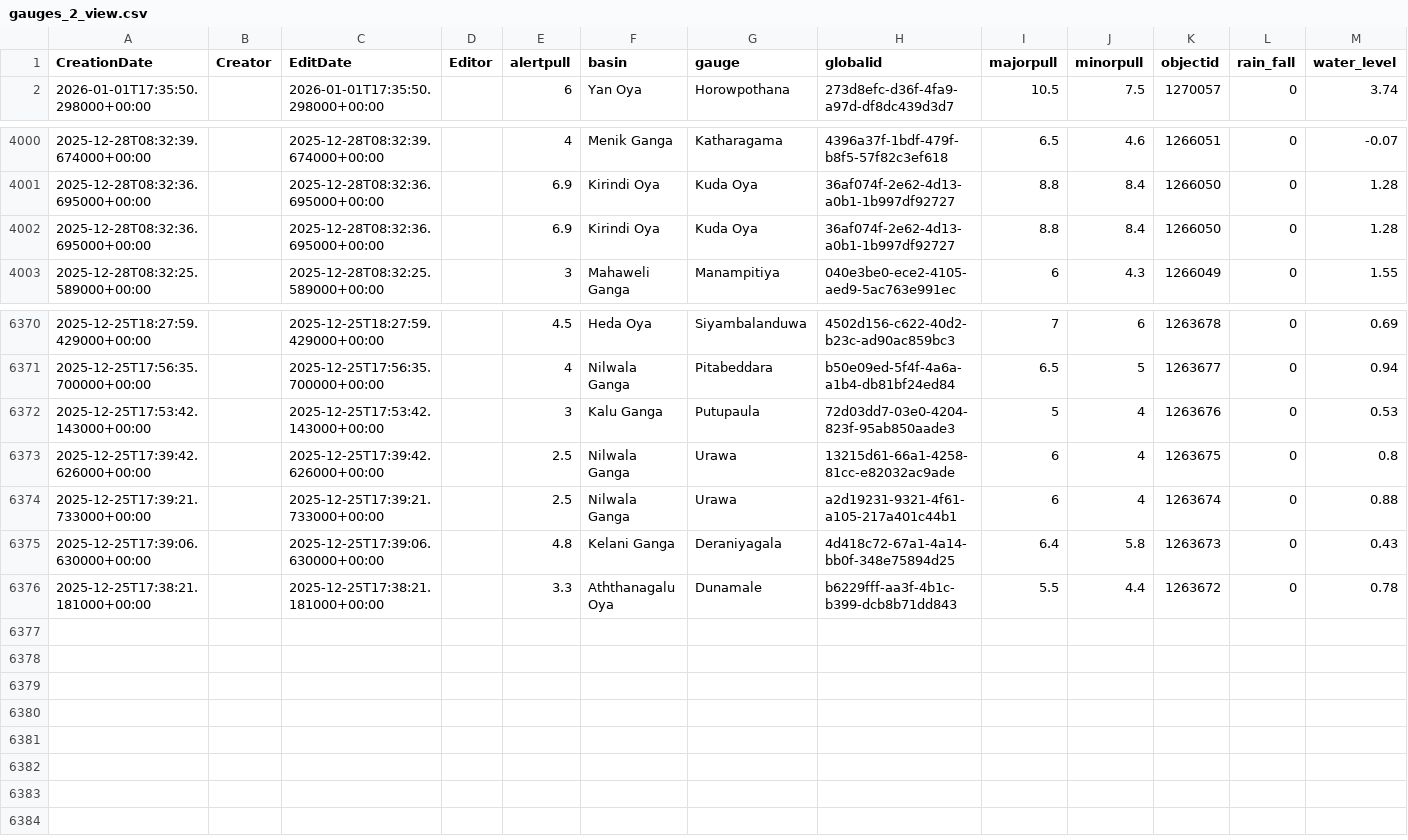
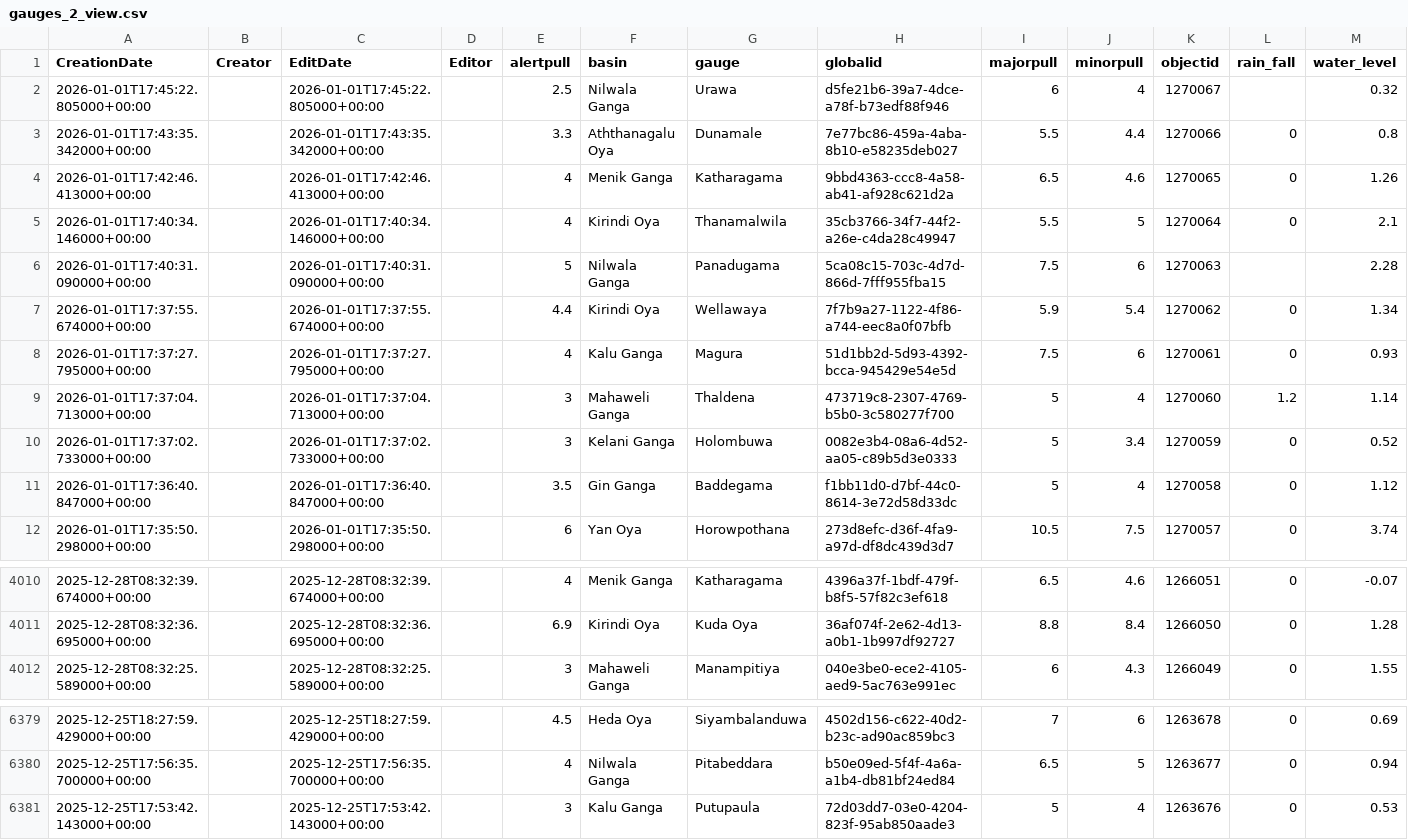
Before and after one commit to enigmazero-net/rise-lk-flood-data, a CSV file: data/gauges_2_view.csv, drawn as a sheet; only a part is shown, gaps mark what is left out; removed rows and columns are numbered as before the commit, all else as after; the diff names each change by its address in the sheet, - before the commit and + after, or states it on an @@ line.

```diff
--- a/data/gauges_2_view.csv
+++ b/data/gauges_2_view.csv
+row 2: 2026-01-01T17:45:22.805000+00:00 |  | 2026-01-01T17:45:22.805000+00:00 |  | 2.5 | Nilwala Ganga | Urawa | d5fe21b6-39a7-4dce-a78f-b73edf88f946 | 6 | 4 | 1270067 |  | 0.32
+row 3: 2026-01-01T17:43:35.342000+00:00 |  | 2026-01-01T17:43:35.342000+00:00 |  | 3.3 | Aththanagalu Oya | Dunamale | 7e77bc86-459a-4aba-8b10-e58235deb027 | 5.5 | 4.4 | 1270066 | 0 | 0.8
+row 4: 2026-01-01T17:42:46.413000+00:00 |  | 2026-01-01T17:42:46.413000+00:00 |  | 4 | Menik Ganga | Katharagama | 9bbd4363-ccc8-4a58-ab41-af928c621d2a | 6.5 | 4.6 | 1270065 | 0 | 1.26
+row 5: 2026-01-01T17:40:34.146000+00:00 |  | 2026-01-01T17:40:34.146000+00:00 |  | 4 | Kirindi Oya | Thanamalwila | 35cb3766-34f7-44f2-a26e-c4da28c49947 | 5.5 | 5 | 1270064 | 0 | 2.1
+row 6: 2026-01-01T17:40:31.090000+00:00 |  | 2026-01-01T17:40:31.090000+00:00 |  | 5 | Nilwala Ganga | Panadugama | 5ca08c15-703c-4d7d-866d-7fff955fba15 | 7.5 | 6 | 1270063 |  | 2.28
+row 7: 2026-01-01T17:37:55.674000+00:00 |  | 2026-01-01T17:37:55.674000+00:00 |  | 4.4 | Kirindi Oya | Wellawaya | 7f7b9a27-1122-4f86-a744-eec8a0f07bfb | 5.9 | 5.4 | 1270062 | 0 | 1.34
+row 8: 2026-01-01T17:37:27.795000+00:00 |  | 2026-01-01T17:37:27.795000+00:00 |  | 4 | Kalu Ganga | Magura | 51d1bb2d-5d93-4392-bcca-945429e54e5d | 7.5 | 6 | 1270061 | 0 | 0.93
+row 9: 2026-01-01T17:37:04.713000+00:00 |  | 2026-01-01T17:37:04.713000+00:00 |  | 3 | Mahaweli Ganga | Thaldena | 473719c8-2307-4769-b5b0-3c580277f700 | 5 | 4 | 1270060 | 1.2 | 1.14
+row 10: 2026-01-01T17:37:02.733000+00:00 |  | 2026-01-01T17:37:02.733000+00:00 |  | 3 | Kelani Ganga | Holombuwa | 0082e3b4-08a6-4d52-aa05-c89b5d3e0333 | 5 | 3.4 | 1270059 | 0 | 0.52
+row 11: 2026-01-01T17:36:40.847000+00:00 |  | 2026-01-01T17:36:40.847000+00:00 |  | 3.5 | Gin Ganga | Baddegama | f1bb11d0-d7bf-44c0-8614-3e72d58d33dc | 5 | 4 | 1270058 | 0 | 1.12
-row 4002: 2025-12-28T08:32:36.695000+00:00 |  | 2025-12-28T08:32:36.695000+00:00 |  | 6.9 | Kirindi Oya | Kuda Oya | 36af074f-2e62-4d13-a0b1-1b997df92727 | 8.8 | 8.4 | 1266050 | 0 | 1.28
-row 6373: 2025-12-25T17:39:42.626000+00:00 |  | 2025-12-25T17:39:42.626000+00:00 |  | 2.5 | Nilwala Ganga | Urawa | 13215d61-66a1-4258-81cc-e82032ac9ade | 6 | 4 | 1263675 | 0 | 0.8
-row 6374: 2025-12-25T17:39:21.733000+00:00 |  | 2025-12-25T17:39:21.733000+00:00 |  | 2.5 | Nilwala Ganga | Urawa | a2d19231-9321-4f61-a105-217a401c44b1 | 6 | 4 | 1263674 | 0 | 0.88
-row 6375: 2025-12-25T17:39:06.630000+00:00 |  | 2025-12-25T17:39:06.630000+00:00 |  | 4.8 | Kelani Ganga | Deraniyagala | 4d418c72-67a1-4a14-bb0f-348e75894d25 | 6.4 | 5.8 | 1263673 | 0 | 0.43
-row 6376: 2025-12-25T17:38:21.181000+00:00 |  | 2025-12-25T17:38:21.181000+00:00 |  | 3.3 | Aththanagalu Oya | Dunamale | b6229fff-aa3f-4b1c-b399-dcb8b71dd843 | 5.5 | 4.4 | 1263672 | 0 | 0.78
```
Also changed, not shown: 1 other file.
